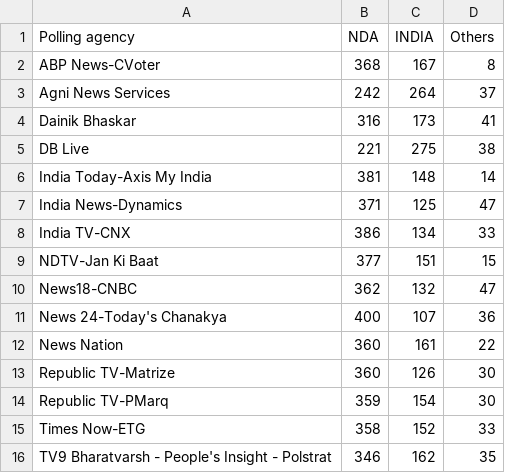
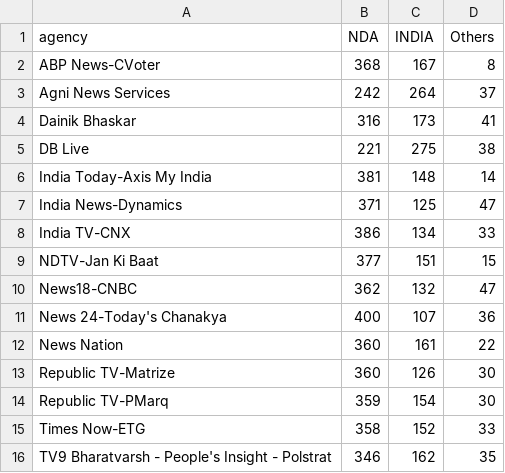
Before and after one commit to SEHB2012/indiapolls, a CSV file: data/analysis_data/cleaned_exit_poll.csv, drawn as a sheet.

```diff
--- a/data/analysis_data/cleaned_exit_poll.csv
+++ b/data/analysis_data/cleaned_exit_poll.csv
@@ -1,2 +1,2 @@
-Polling agency,NDA,INDIA,Others
+agency,NDA,INDIA,Others
 ABP News-CVoter,368,167,8
```
Also changed, not shown: data/analysis_data/cleaned_opinion_poll.csv, 1 other file.
